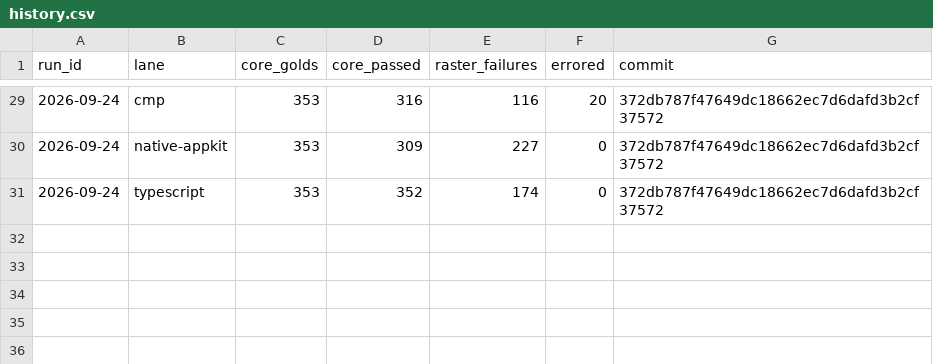
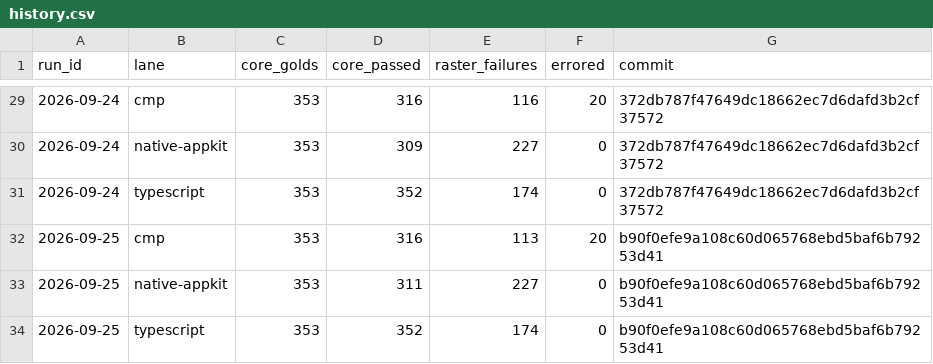
Before and after one commit to yschimke/rc-players, a CSV file: history.csv, drawn as a sheet; only a part is shown, gaps mark what is left out; the diff names each change by its address in the sheet, - before the commit and + after, or states it on an @@ line.

```diff
--- a/history.csv
+++ b/history.csv
+row 32: 2026-09-25 | cmp | 353 | 316 | 113 | 20 | b90f0efe9a108c60d065768ebd5baf6b79253d41
+row 33: 2026-09-25 | native-appkit | 353 | 311 | 227 | 0 | b90f0efe9a108c60d065768ebd5baf6b79253d41
+row 34: 2026-09-25 | typescript | 353 | 352 | 174 | 0 | b90f0efe9a108c60d065768ebd5baf6b79253d41
```
Also changed, not shown: 5 other files.
